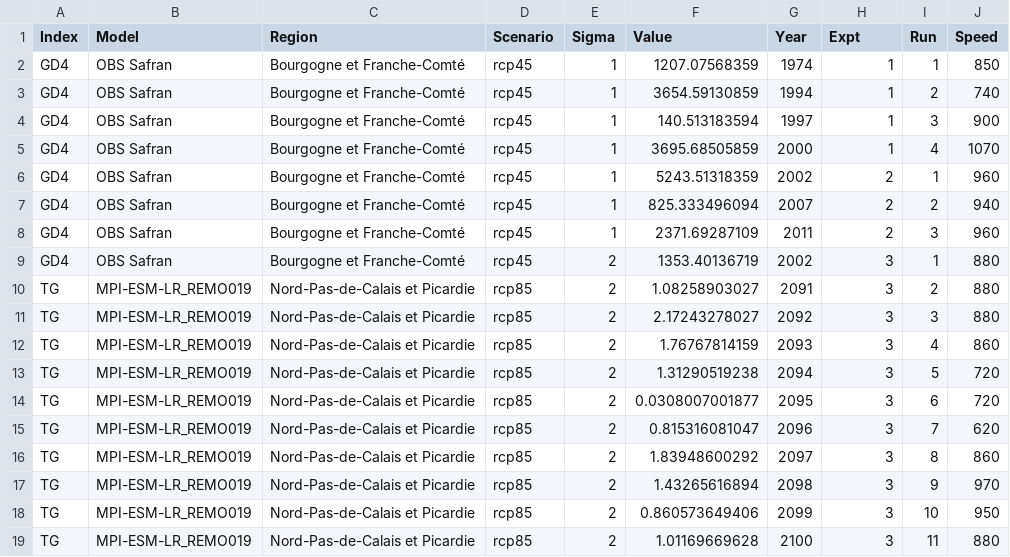
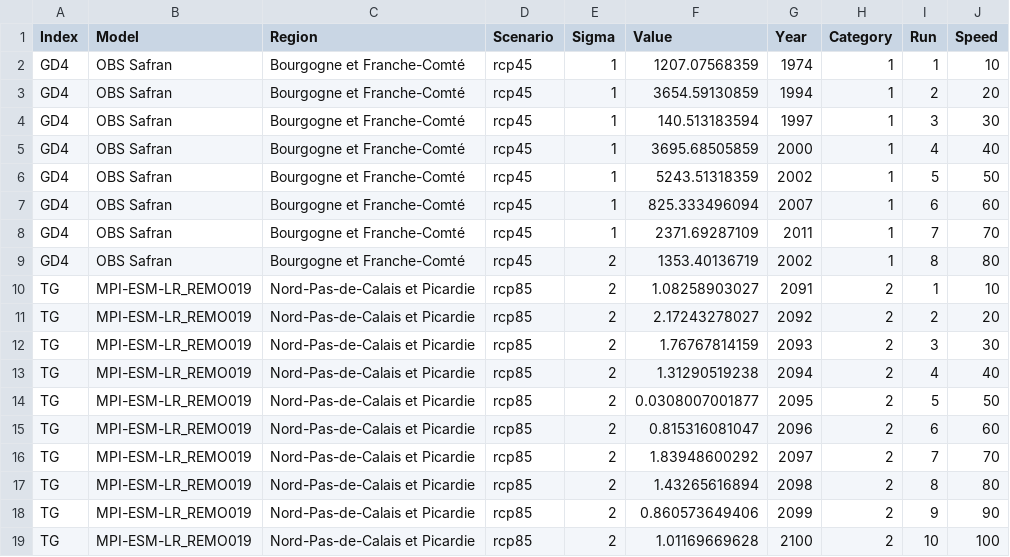
Before and after one commit to KatiRG/ExtremeAttributes, a CSV file: data/dummy_sunburst.csv, drawn as a sheet.

Commit message:
WIP: sunburst data not configured correctly

```diff
--- a/data/dummy_sunburst.csv
+++ b/data/dummy_sunburst.csv
@@ -1,19 +1,19 @@
-Index,Model,Region,Scenario,Sigma,Value,Year, Expt,Run,Speed
-GD4,OBS Safran,Bourgogne et Franche-Comté,rcp45,1,1207.07568359,1974,1,1,850
-GD4,OBS Safran,Bourgogne et Franche-Comté,rcp45,1,3654.59130859,1994,1,2,740
-GD4,OBS Safran,Bourgogne et Franche-Comté,rcp45,1,140.513183594,1997,1,3,900
-GD4,OBS Safran,Bourgogne et Franche-Comté,rcp45,1,3695.68505859,2000,1,4,1070
-GD4,OBS Safran,Bourgogne et Franche-Comté,rcp45,1,5243.51318359,2002,2,1,960
-GD4,OBS Safran,Bourgogne et Franche-Comté,rcp45,1,825.333496094,2007,2,2,940
-GD4,OBS Safran,Bourgogne et Franche-Comté,rcp45,1,2371.69287109,2011,2,3,960
-GD4,OBS Safran,Bourgogne et Franche-Comté,rcp45,2,1353.40136719,2002,3,1,880
-TG,MPI-ESM-LR_REMO019,Nord-Pas-de-Calais et Picardie,rcp85,2,1.08258903027,2091,3,2,880
-TG,MPI-ESM-LR_REMO019,Nord-Pas-de-Calais et Picardie,rcp85,2,2.17243278027,2092,3,3,880
-TG,MPI-ESM-LR_REMO019,Nord-Pas-de-Calais et Picardie,rcp85,2,1.76767814159,2093,3,4,860
-TG,MPI-ESM-LR_REMO019,Nord-Pas-de-Calais et Picardie,rcp85,2,1.31290519238,2094,3,5,720
-TG,MPI-ESM-LR_REMO019,Nord-Pas-de-Calais et Picardie,rcp85,2,0.0308007001877,2095,3,6,720
-TG,MPI-ESM-LR_REMO019,Nord-Pas-de-Calais et Picardie,rcp85,2,0.815316081047,2096,3,7,620
-TG,MPI-ESM-LR_REMO019,Nord-Pas-de-Calais et Picardie,rcp85,2,1.83948600292,2097,3,8,860
-TG,MPI-ESM-LR_REMO019,Nord-Pas-de-Calais et Picardie,rcp85,2,1.43265616894,2098,3,9,970
-TG,MPI-ESM-LR_REMO019,Nord-Pas-de-Calais et Picardie,rcp85,2,0.860573649406,2099,3,10,950
-TG,MPI-ESM-LR_REMO019,Nord-Pas-de-Calais et Picardie,rcp85,2,1.01169669628,2100,3,11,880
+Index,Model,Region,Scenario,Sigma,Value,Year, Category,Run,Speed
+GD4,OBS Safran,Bourgogne et Franche-Comté,rcp45,1,1207.07568359,1974,1,1,10
+GD4,OBS Safran,Bourgogne et Franche-Comté,rcp45,1,3654.59130859,1994,1,2,20
+GD4,OBS Safran,Bourgogne et Franche-Comté,rcp45,1,140.513183594,1997,1,3,30
+GD4,OBS Safran,Bourgogne et Franche-Comté,rcp45,1,3695.68505859,2000,1,4,40
+GD4,OBS Safran,Bourgogne et Franche-Comté,rcp45,1,5243.51318359,2002,1,5,50
+GD4,OBS Safran,Bourgogne et Franche-Comté,rcp45,1,825.333496094,2007,1,6,60
+GD4,OBS Safran,Bourgogne et Franche-Comté,rcp45,1,2371.69287109,2011,1,7,70
+GD4,OBS Safran,Bourgogne et Franche-Comté,rcp45,2,1353.40136719,2002,1,8,80
+TG,MPI-ESM-LR_REMO019,Nord-Pas-de-Calais et Picardie,rcp85,2,1.08258903027,2091,2,1,10
+TG,MPI-ESM-LR_REMO019,Nord-Pas-de-Calais et Picardie,rcp85,2,2.17243278027,2092,2,2,20
+TG,MPI-ESM-LR_REMO019,Nord-Pas-de-Calais et Picardie,rcp85,2,1.76767814159,2093,2,3,30
+TG,MPI-ESM-LR_REMO019,Nord-Pas-de-Calais et Picardie,rcp85,2,1.31290519238,2094,2,4,40
+TG,MPI-ESM-LR_REMO019,Nord-Pas-de-Calais et Picardie,rcp85,2,0.0308007001877,2095,2,5,50
+TG,MPI-ESM-LR_REMO019,Nord-Pas-de-Calais et Picardie,rcp85,2,0.815316081047,2096,2,6,60
+TG,MPI-ESM-LR_REMO019,Nord-Pas-de-Calais et Picardie,rcp85,2,1.83948600292,2097,2,7,70
+TG,MPI-ESM-LR_REMO019,Nord-Pas-de-Calais et Picardie,rcp85,2,1.43265616894,2098,2,8,80
+TG,MPI-ESM-LR_REMO019,Nord-Pas-de-Calais et Picardie,rcp85,2,0.860573649406,2099,2,9,90
+TG,MPI-ESM-LR_REMO019,Nord-Pas-de-Calais et Picardie,rcp85,2,1.01169669628,2100,2,10,100
```
Also changed, not shown: 1 other file.
